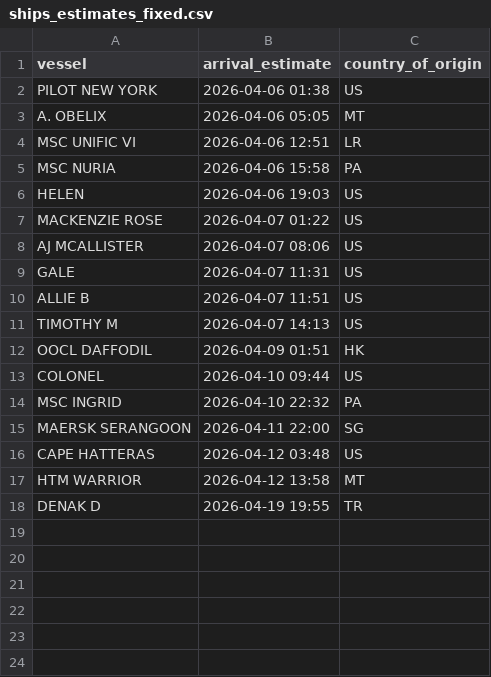
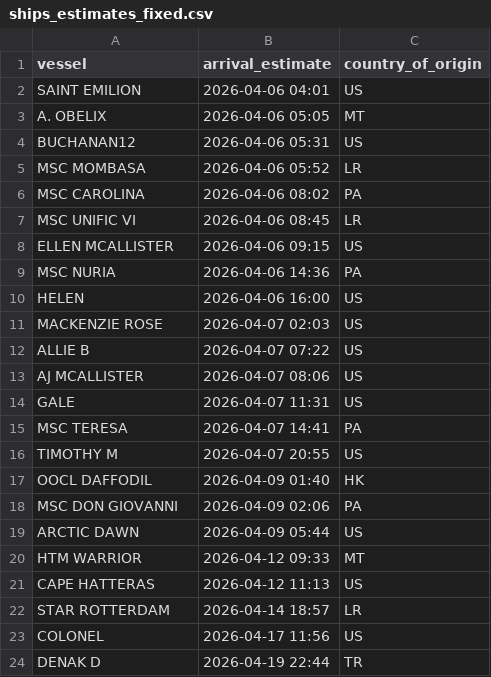
Before and after one commit to natalierjonas/FOCs-in-NYC, a CSV file: ships_estimates_fixed.csv, drawn as a sheet.

```diff
--- a/ships_estimates_fixed.csv
+++ b/ships_estimates_fixed.csv
@@ -1,18 +1,24 @@
 vessel,arrival_estimate,country_of_origin
-PILOT NEW YORK,2026-04-06 01:38,US
+SAINT EMILION,2026-04-06 04:01,US
 A. OBELIX,2026-04-06 05:05,MT
-MSC UNIFIC VI,2026-04-06 12:51,LR
-MSC NURIA,2026-04-06 15:58,PA
-HELEN,2026-04-06 19:03,US
-MACKENZIE ROSE,2026-04-07 01:22,US
+BUCHANAN12,2026-04-06 05:31,US
+MSC MOMBASA,2026-04-06 05:52,LR
+MSC CAROLINA,2026-04-06 08:02,PA
+MSC UNIFIC VI,2026-04-06 08:45,LR
+ELLEN MCALLISTER,2026-04-06 09:15,US
+MSC NURIA,2026-04-06 14:36,PA
+HELEN,2026-04-06 16:00,US
+MACKENZIE ROSE,2026-04-07 02:03,US
+ALLIE B,2026-04-07 07:22,US
 AJ MCALLISTER,2026-04-07 08:06,US
 GALE,2026-04-07 11:31,US
-ALLIE B,2026-04-07 11:51,US
-TIMOTHY M,2026-04-07 14:13,US
-OOCL DAFFODIL,2026-04-09 01:51,HK
-COLONEL,2026-04-10 09:44,US
-MSC INGRID,2026-04-10 22:32,PA
-MAERSK SERANGOON,2026-04-11 22:00,SG
-CAPE HATTERAS,2026-04-12 03:48,US
-HTM WARRIOR,2026-04-12 13:58,MT
-DENAK D,2026-04-19 19:55,TR
+MSC TERESA,2026-04-07 14:41,PA
+TIMOTHY M,2026-04-07 20:55,US
+OOCL DAFFODIL,2026-04-09 01:40,HK
+MSC DON GIOVANNI,2026-04-09 02:06,PA
+ARCTIC DAWN,2026-04-09 05:44,US
+HTM WARRIOR,2026-04-12 09:33,MT
+CAPE HATTERAS,2026-04-12 11:13,US
+STAR ROTTERDAM,2026-04-14 18:57,LR
+COLONEL,2026-04-17 11:56,US
+DENAK D,2026-04-19 22:44,TR
```
Also changed, not shown: filtered_ships.csv.
